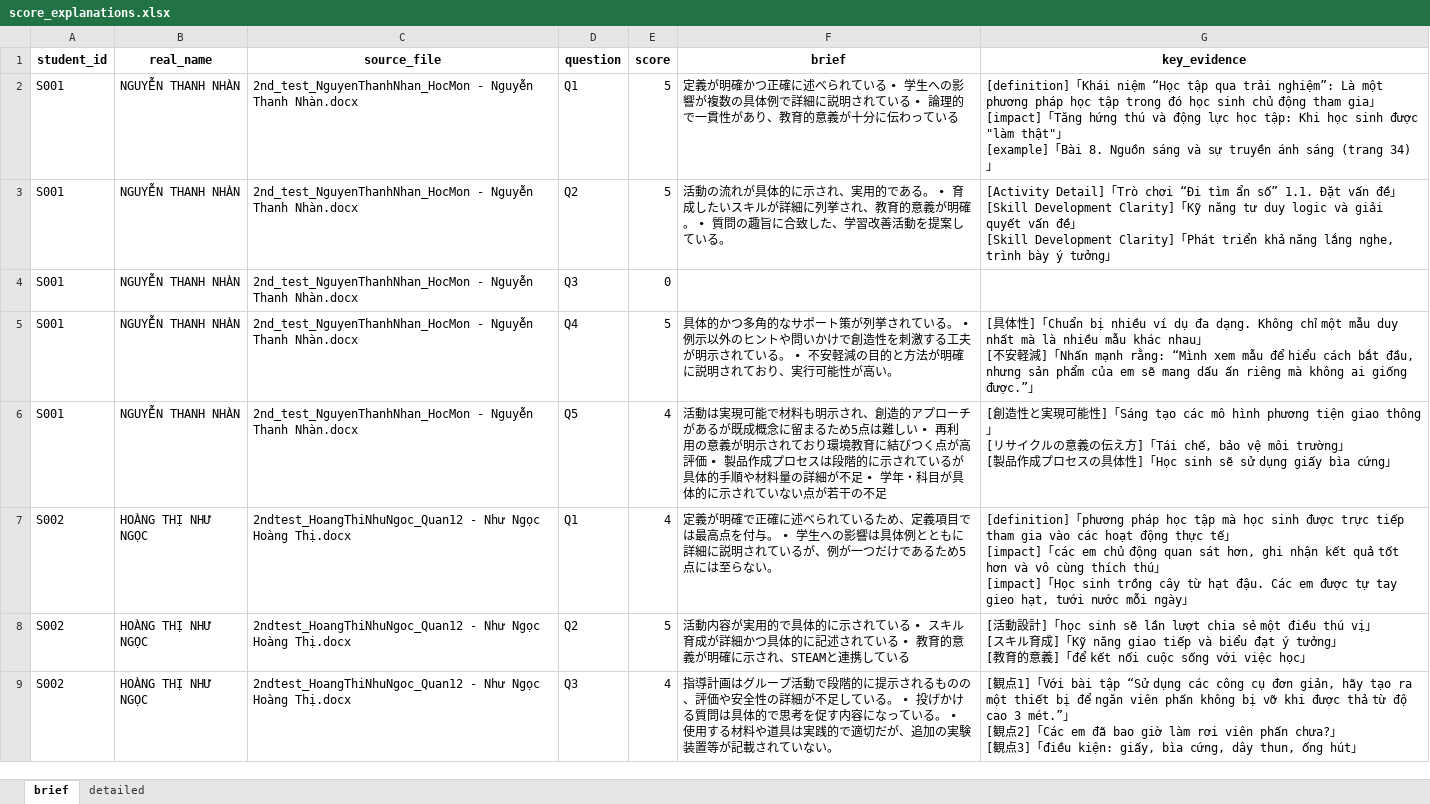
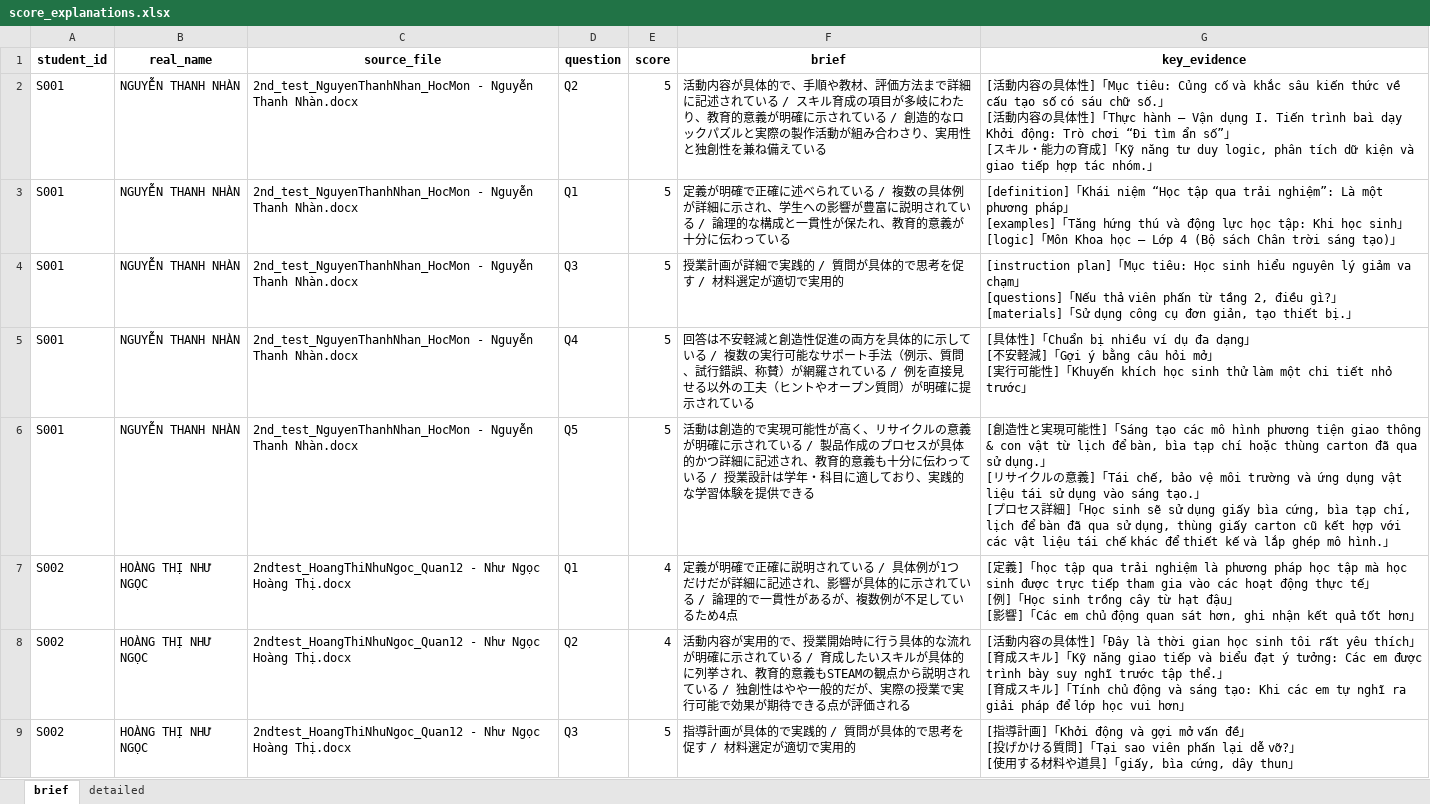
Before and after one commit to y200214/steam_report_grader, an Excel workbook: data/outputs/excel/score_explanations.xlsx, sheet brief, drawn as a sheet; only a part is shown; values as stored, in another font and other column widths than the file's, no borders; ↵ is a line break in a cell; the diff covers the shown part only; the diff names each change by its address in the sheet, - before the commit and + after, or states it on an @@ line.

```diff
--- a/data/outputs/excel/score_explanations.xlsx (sheet brief)
+++ b/data/outputs/excel/score_explanations.xlsx (sheet brief)
-D2 (question): Q1
+D2 (question): Q2
-F2 (brief): 定義が明確かつ正確に述べられている • 学生への影響が複数の具体例で詳細に説明されている • 論理的で一貫性があり、教育的意義が十分に伝わっている
+F2 (brief): 活動内容が具体的で、手順や教材、評価方法まで詳細に記述されている / スキル育成の項目が多岐にわたり、教育的意義が明確に示されている / 創造的なロックパズルと実際の製作活動が組み合わさり、実用性と独創性を兼ね備えている
-G2 (key_evidence): [definition]「Khái niệm “Học tập qua trải nghiệm”: Là một phương pháp học tập trong đó học sinh chủ động tham gia」 ↵ [impact]「Tăng hứng thú và động lực học tập: Khi học sinh được "làm thật"」 ↵ [example]「Bài 8. Nguồn sáng và sự truyền ánh sáng (trang 34)」
+G2 (key_evidence): [活動内容の具体性]「Mục tiêu: Củng cố và khắc sâu kiến thức về cấu tạo số có sáu chữ số.」 ↵ [活動内容の具体性]「Thực hành – Vận dụng I. Tiến trình baì dạy Khởi động: Trò chơi “Đi tìm ẩn số”」 ↵ [スキル・能力の育成]「Kỹ năng tư duy logic, phân tích dữ kiện và giao tiếp hợp tác nhóm.」
-D3 (question): Q2
+D3 (question): Q1
-F3 (brief): 活動の流れが具体的に示され、実用的である。 • 育成したいスキルが詳細に列挙され、教育的意義が明確。 • 質問の趣旨に合致した、学習改善活動を提案している。
+F3 (brief): 定義が明確で正確に述べられている / 複数の具体例が詳細に示され、学生への影響が豊富に説明されている / 論理的な構成と一貫性が保たれ、教育的意義が十分に伝わっている
-G3 (key_evidence): [Activity Detail]「Trò chơi “Đi tìm ẩn số” 1.1. Đặt vấn đề」 ↵ [Skill Development Clarity]「Kỹ năng tư duy logic và giải quyết vấn đề」 ↵ [Skill Development Clarity]「Phát triển khả năng lắng nghe, trình bày ý tưởng」
+G3 (key_evidence): [definition]「Khái niệm “Học tập qua trải nghiệm”: Là một phương pháp」 ↵ [examples]「Tăng hứng thú và động lực học tập: Khi học sinh」 ↵ [logic]「Môn Khoa học – Lớp 4 (Bộ sách Chân trời sáng tạo)」
-E4 (score): 0
+E4 (score): 5
-F4 (brief): (empty)
+F4 (brief): 授業計画が詳細で実践的 / 質問が具体的で思考を促す / 材料選定が適切で実用的
-G4 (key_evidence): (empty)
+G4 (key_evidence): [instruction plan]「Mục tiêu: Học sinh hiểu nguyên lý giảm va chạm」 ↵ [questions]「Nếu thả viên phấn từ tầng 2, điều gì?」 ↵ [materials]「Sử dụng công cụ đơn giản, tạo thiết bị.」
-F5 (brief): 具体的かつ多角的なサポート策が列挙されている。 • 例示以外のヒントや問いかけで創造性を刺激する工夫が明示されている。 • 不安軽減の目的と方法が明確に説明されており、実行可能性が高い。
+F5 (brief): 回答は不安軽減と創造性促進の両方を具体的に示している / 複数の実行可能なサポート手法（例示、質問、試行錯誤、称賛）が網羅されている / 例を直接見せる以外の工夫（ヒントやオープン質問）が明確に提示されている
-G5 (key_evidence): …dụ đa dạng. Không chỉ một mẫu duy nhất mà là nhiều mẫu khác nhau」 ↵ [不安軽減]「Nhấn mạnh rằng: “Mình xem mẫu để hiểu cách bắt đầu, nhưng sản phẩm của em sẽ mang dấu ấn riêng mà không ai giống được.”」
+G5 (key_evidence): …dụ đa dạng」 ↵ [不安軽減]「Gợi ý bằng câu hỏi mở」 ↵ [実行可能性]「Khuyến khích học sinh thử làm một chi tiết nhỏ trước」
-E6 (score): 4
+E6 (score): 5
-F6 (brief): 活動は実現可能で材料も明示され、創造的アプローチがあるが既成概念に留まるため5点は難しい • 再利用の意義が明示されており環境教育に結びつく点が高評価 • 製品作成プロセスは段階的に示されているが具体的手順や材料量の詳細が不足 • 学年・科目が具体的に示されていない点が若干の不足
+F6 (brief): 活動は創造的で実現可能性が高く、リサイクルの意義が明確に示されている / 製品作成のプロセスが具体的かつ詳細に記述され、教育的意義も十分に伝わっている / 授業設計は学年・科目に適しており、実践的な学習体験を提供できる
-G6 (key_evidence): …phương tiện giao thông」 ↵ [リサイクルの意義の伝え方]「Tái chế, bảo vệ môi trường」 ↵ [製品作成プロセスの具体性]「Học sinh sẽ sử dụng giấy bìa cứng」
+G6 (key_evidence): …phương tiện giao thông & con vật từ lịch để bàn, bìa tạp chí hoặc thùng carton đã qua sử dụng.」 ↵ [リサイクルの意義]「Tái chế, bảo vệ môi trường và ứng dụng vật liệu tái sử dụng vào sáng tạo.」 ↵ [プロセス詳細]「Học sinh sẽ sử dụng giấy bìa cứng, bìa tạp chí, lịch để bàn đã qua sử dụng, thùng giấy carton cũ kết hợp với các vật liệu tái chế khác để thiết kế và lắp ghép mô hình.」
-F7 (brief): …で正確に述べられているため、定義項目では最高点を付与。 • 学生への影響は具体例とともに詳細に説明されているが、例が一つだけであるため5点には至らない。
+F7 (brief): …で正確に説明されている / 具体例が1つだけだが詳細に記述され、影響が具体的に示されている / 論理的で一貫性があるが、複数例が不足しているため4点
-G7 (key_evidence): [definition]「phương pháp học tập mà học sinh được trực tiếp tham gia vào các hoạt động thực tế」 ↵ [impact]「các em chủ động quan sát hơn, ghi nhận kết quả tốt hơn và vô cùng thích thú」 ↵ [impact]「Học sinh trồng cây từ hạt đậu. Các em được tự tay gieo hạt, tưới nước mỗi ngày」
+G7 (key_evidence): [定義]「học tập qua trải nghiệm là phương pháp học tập mà học sinh được trực tiếp tham gia vào các hoạt động thực tế」 ↵ [例]「Học sinh trồng cây từ hạt đậu」 ↵ [影響]「Các em chủ động quan sát hơn, ghi nhận kết quả tốt hơn」
-E8 (score): 5
+E8 (score): 4
-F8 (brief): …実用的で具体的に示されている • スキル育成が詳細かつ具体的に記述されている • 教育的意義が明確に示され、STEAMと連携している
+F8 (brief): …実用的で、授業開始時に行う具体的な流れが明確に示されている / 育成したいスキルが具体的に列挙され、教育的意義もSTEAMの観点から説明されている / 独創性はやや一般的だが、実際の授業で実行可能で効果が期待できる点が評価される
-G8 (key_evidence): …活動設計]「học sinh sẽ lần lượt chia sẻ một điều thú vị」 ↵ [スキル育成]「Kỹ năng giao tiếp và biểu đạt ý tưởng」 ↵ [教育的意義]「để kết nối cuộc sống với việc học」
+G8 (key_evidence): …活動内容の具体性]「Đây là thời gian học sinh tôi rất yêu thích」 ↵ [育成スキル]「Kỹ năng giao tiếp và biểu đạt ý tưởng: Các em được trình bày suy nghĩ trước tập thể.」 ↵ [育成スキル]「Tính chủ động và sáng tạo: Khi các em tự nghĩ ra giải pháp để lớp học vui hơn」
-E9 (score): 4
+E9 (score): 5
-F9 (brief): 指導計画はグループ活動で段階的に提示されるものの、評価や安全性の詳細が不足している。 • 投げかける質問は具体的で思考を促す内容になっている。 • 使用する材料や道具は実践的で適切だが、追加の実験装置等が記載されていない。
+F9 (brief): 指導計画が具体的で実践的 / 質問が具体的で思考を促す / 材料選定が適切で実用的
-G9 (key_evidence): [観点1]「Với bài tập “Sử dụng các công cụ đơn giản, hãy tạo ra một thiết bị để ngăn viên phấn không bị vỡ khi được thả từ độ cao 3 mét.”」 ↵ [観点2]「Các em đã bao giờ làm rơi viên phấn chưa?」 ↵ [観点3]「điều kiện: giấy, bìa cứng, dây thun, ống hút」
+G9 (key_evidence): [指導計画]「Khởi động và gợi mở vấn đề」 ↵ [投げかける質問]「Tại sao viên phấn lại dễ vỡ?」 ↵ [使用する材料や道具]「giấy, bìa cứng, dây thun」
```
Also changed, not shown: 40 removed rows and 6 edited cells elsewhere in this sheet, sheet detailed, data/outputs/excel/absolute_scores_summary.xlsx, data/outputs/excel/ai_cluster_report.xlsx, 48 other files.
